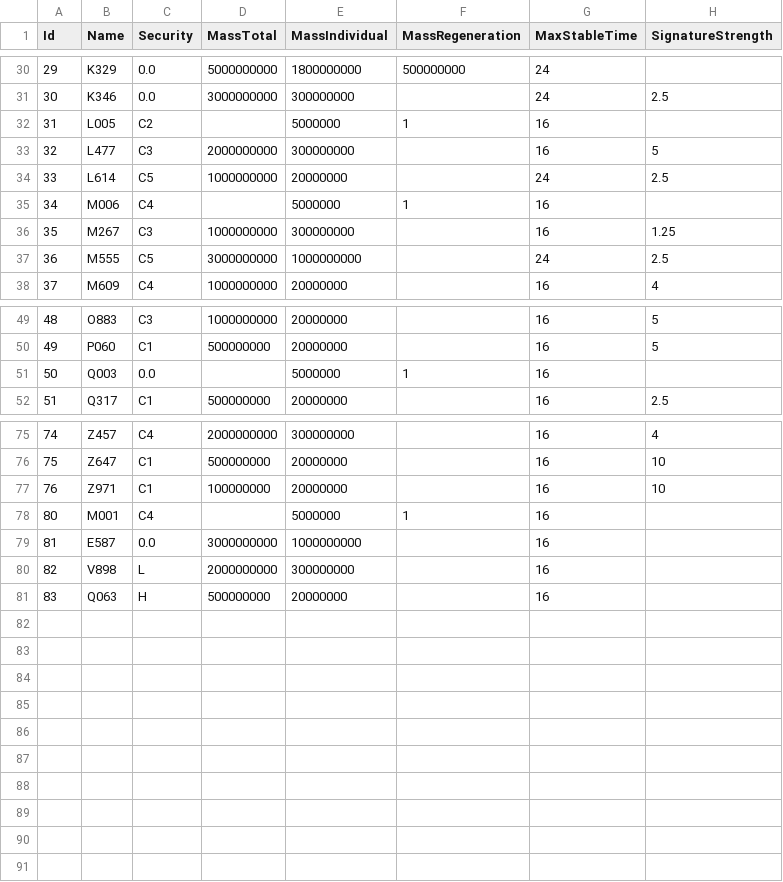
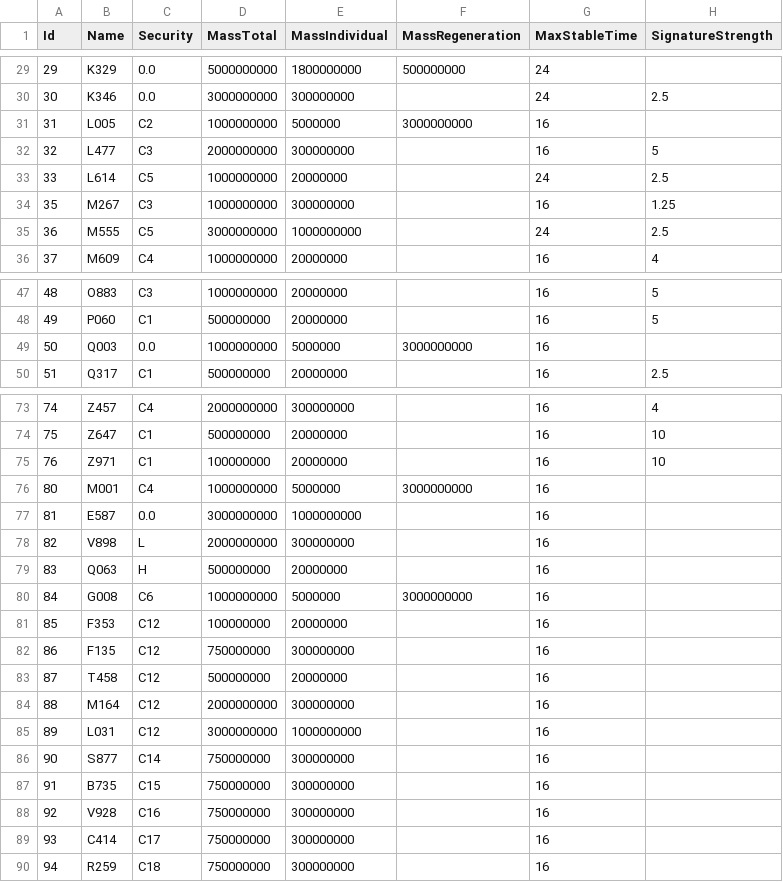
Before and after one commit to exodus4d/pathfinder, a CSV file: export/csv/wormhole.csv, drawn as a sheet; only a part is shown, gaps mark what is left out; the diff covers the shown part only.

Commit message:
- updated wormhole mass data, added some missing data (http://anoik.is/wormholes)

```diff
--- a/export/csv/wormhole.csv
+++ b/export/csv/wormhole.csv
@@ -31,6 +30,5 @@
 "30";"K346";"0.0";"3000000000";"300000000";;"24";"2.5";
-"31";"L005";"C2";;"5000000";"1";"16";;
+"31";"L005";"C2";"1000000000";"5000000";"3000000000";"16";;
 "32";"L477";"C3";"2000000000";"300000000";;"16";"5";
 "33";"L614";"C5";"1000000000";"20000000";;"24";"2.5";
-"34";"M006";"C4";;"5000000";"1";"16";;
 "35";"M267";"C3";"1000000000";"300000000";;"16";"1.25";
@@ -50,3 +48,3 @@
 "49";"P060";"C1";"500000000";"20000000";;"16";"5";
-"50";"Q003";"0.0";;"5000000";"1";"16";;
+"50";"Q003";"0.0";"1000000000";"5000000";"3000000000";"16";;
 "51";"Q317";"C1";"500000000";"20000000";;"16";"2.5";
@@ -77,3 +75,3 @@
 "76";"Z971";"C1";"100000000";"20000000";;"16";"10";
-"80";"M001";"C4";;"5000000";"1";"16";;
+"80";"M001";"C4";"1000000000";"5000000";"3000000000";"16";;
 "81";"E587";"0.0";"3000000000";"1000000000";;"16";;
@@ -81 +79,12 @@
 "83";"Q063";"H";"500000000";"20000000";;"16";;
+"84";"G008";"C6";"1000000000";"5000000";"3000000000";"16";;
+"85";"F353";"C12";"100000000";"20000000";;"16";;
+"86";"F135";"C12";"750000000";"300000000";;"16";;
+"87";"T458";"C12";"500000000";"20000000";;"16";;
+"88";"M164";"C12";"2000000000";"300000000";;"16";;
+"89";"L031";"C12";"3000000000";"1000000000";;"16";;
+"90";"S877";"C14";"750000000";"300000000";;"16";;
+"91";"B735";"C15";"750000000";"300000000";;"16";;
+"92";"V928";"C16";"750000000";"300000000";;"16";;
+"93";"C414";"C17";"750000000";"300000000";;"16";;
+"94";"R259";"C18";"750000000";"300000000";;"16";;
```
Also changed, not shown: 1 removed row and 15 edited cells elsewhere in this file.
